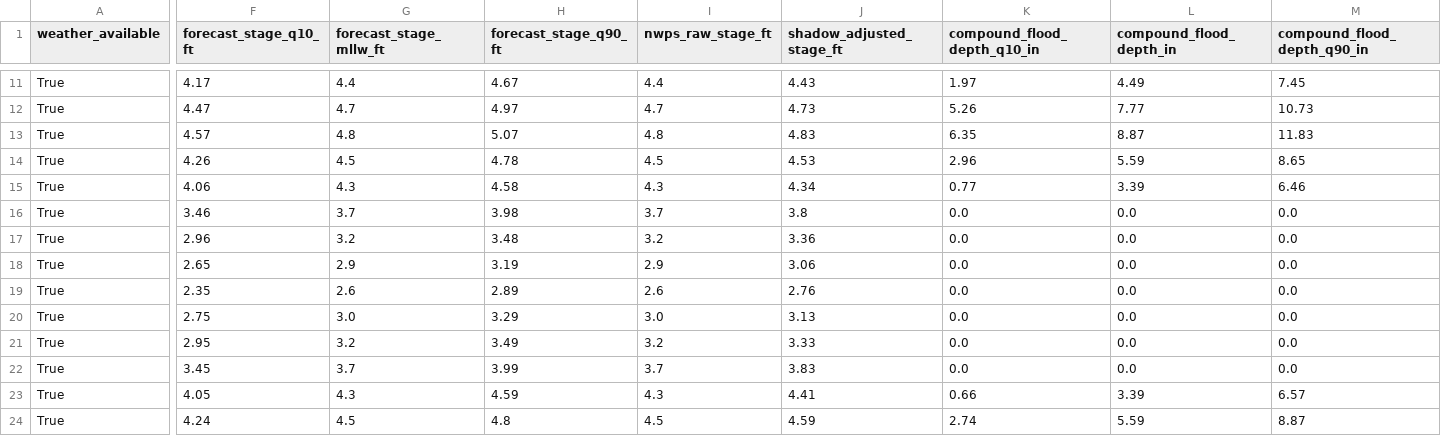
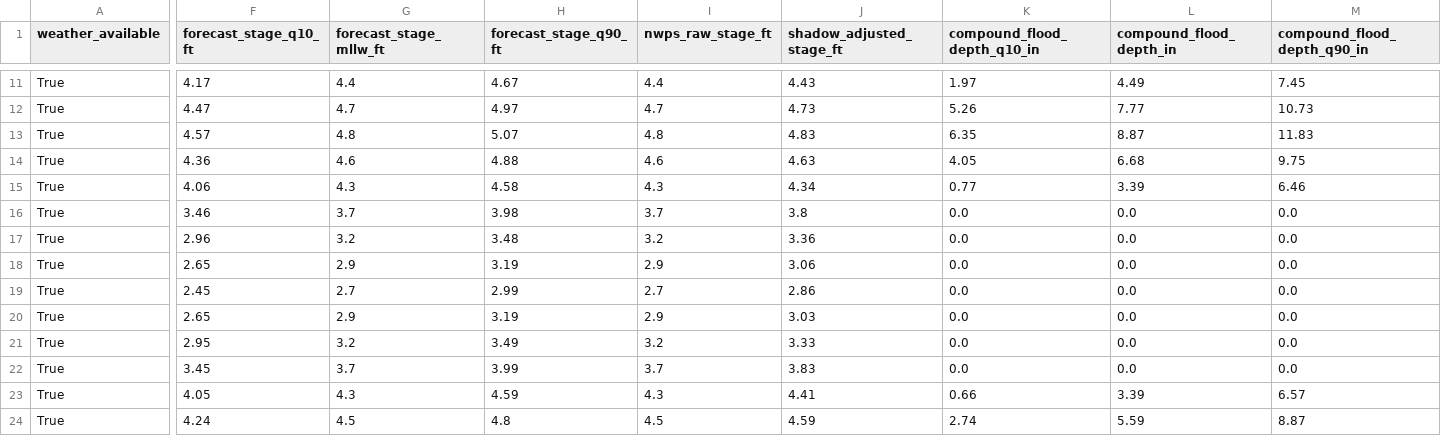
Before and after one commit to flatfoot584/mathews-flood-monitor, a CSV file: forecast_48h.csv, drawn as a sheet; only a part is shown, gaps mark what is left out; the diff covers the shown part only; the diff names each change by its address in the sheet, - before the commit and + after, or states it on an @@ line.

```diff
--- a/forecast_48h.csv
+++ b/forecast_48h.csv
-F14 (forecast_stage_q10_ft): 4.26
+F14 (forecast_stage_q10_ft): 4.36
-G14 (forecast_stage_mllw_ft): 4.5
+G14 (forecast_stage_mllw_ft): 4.6
-H14 (forecast_stage_q90_ft): 4.78
+H14 (forecast_stage_q90_ft): 4.88
-I14 (nwps_raw_stage_ft): 4.5
+I14 (nwps_raw_stage_ft): 4.6
-J14 (shadow_adjusted_stage_ft): 4.53
+J14 (shadow_adjusted_stage_ft): 4.63
-K14 (compound_flood_depth_q10_in): 2.96
+K14 (compound_flood_depth_q10_in): 4.05
-L14 (compound_flood_depth_in): 5.59
+L14 (compound_flood_depth_in): 6.68
-M14 (compound_flood_depth_q90_in): 8.65
+M14 (compound_flood_depth_q90_in): 9.75
-F19 (forecast_stage_q10_ft): 2.35
+F19 (forecast_stage_q10_ft): 2.45
-G19 (forecast_stage_mllw_ft): 2.6
+G19 (forecast_stage_mllw_ft): 2.7
-H19 (forecast_stage_q90_ft): 2.89
+H19 (forecast_stage_q90_ft): 2.99
-I19 (nwps_raw_stage_ft): 2.6
+I19 (nwps_raw_stage_ft): 2.7
-J19 (shadow_adjusted_stage_ft): 2.76
+J19 (shadow_adjusted_stage_ft): 2.86
-F20 (forecast_stage_q10_ft): 2.75
+F20 (forecast_stage_q10_ft): 2.65
-G20 (forecast_stage_mllw_ft): 3.0
+G20 (forecast_stage_mllw_ft): 2.9
-H20 (forecast_stage_q90_ft): 3.29
+H20 (forecast_stage_q90_ft): 3.19
-I20 (nwps_raw_stage_ft): 3.0
+I20 (nwps_raw_stage_ft): 2.9
-J20 (shadow_adjusted_stage_ft): 3.13
+J20 (shadow_adjusted_stage_ft): 3.03
```
Also changed, not shown: 122 edited cells elsewhere in this file, issued_forecast_archive.csv, realtime_recent_observations.csv, 10 other files.
